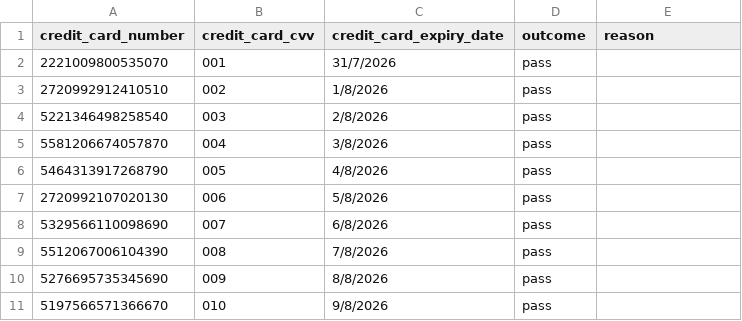
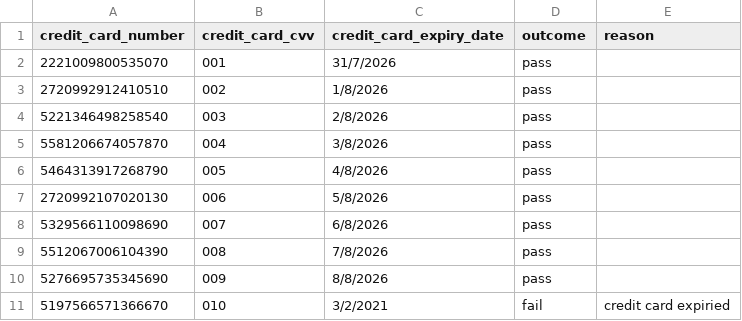
Before and after one commit to Jh123x/cs2102-project, a CSV file: SQL/test data/schema fail/Credit_Card_Test.csv, drawn as a sheet.

Commit message:
credit card

```diff
--- a/SQL/test data/schema fail/Credit_Card_Test.csv
+++ b/SQL/test data/schema fail/Credit_Card_Test.csv
@@ -10,2 +10,2 @@ credit_card_number,credit_card_cvv,credit_card_expiry_date,outcome,reason
 5276695735345690,009,8/8/2026,pass,
-5197566571366670,010,9/8/2026,pass,
+5197566571366670,010,3/2/2021,fail,credit card expiried
```
Also changed, not shown: 1 other file.
